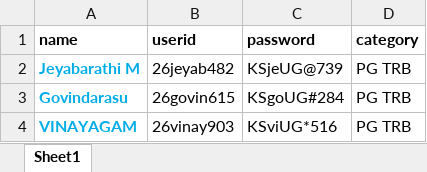
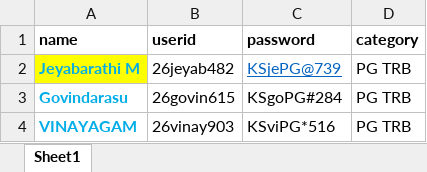
Before and after one commit to kkarthi01/ksacademysalem, an Excel workbook: uploads/USER_ID.xlsx, sheet Sheet1, drawn as a sheet; values as stored, in another font and other column widths than the file's, no borders; the diff names each change by its address in the sheet, - before the commit and + after, or states it on an @@ line.

```diff
--- a/uploads/USER_ID.xlsx (sheet Sheet1)
+++ b/uploads/USER_ID.xlsx (sheet Sheet1)
-A2 fill: none
+A2 fill: #FFFF00
-C2 (password): KSjeUG@739
+C2 (password): KSjePG@739
@@ C2 underline: off → on, text colour: black → #0563C1 @@
-C3 (password): KSgoUG#284
+C3 (password): KSgoPG#284
-C4 (password): KSviUG*516
+C4 (password): KSviPG*516
```
Also changed, not shown: 1 other file.
